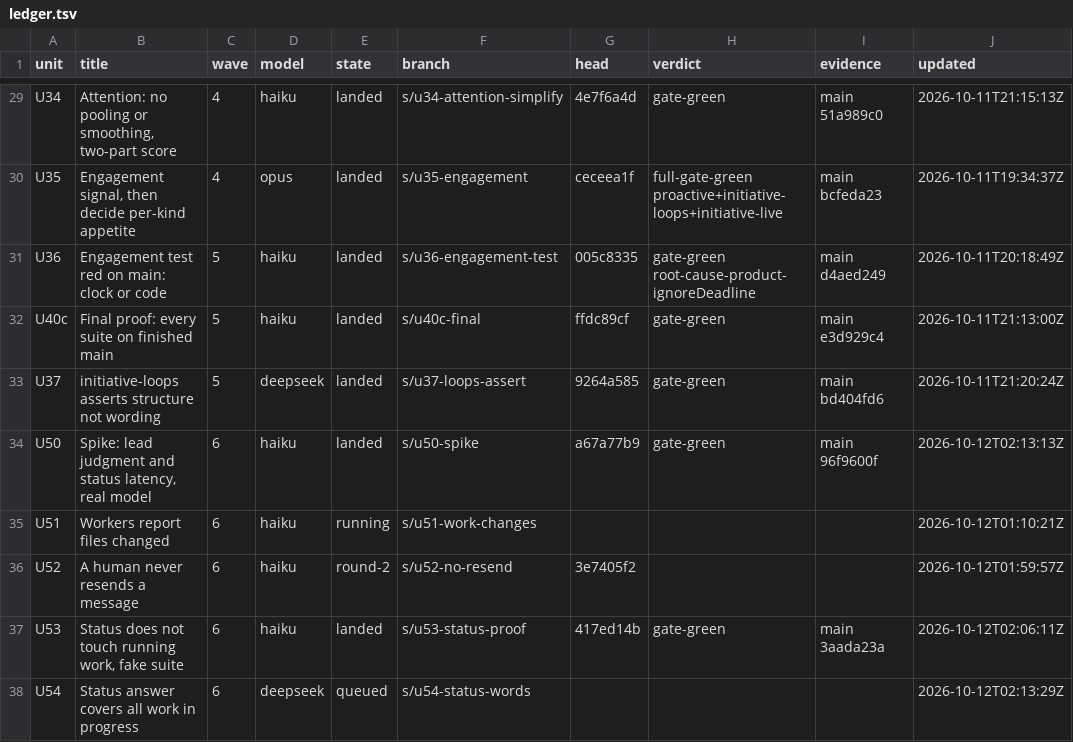
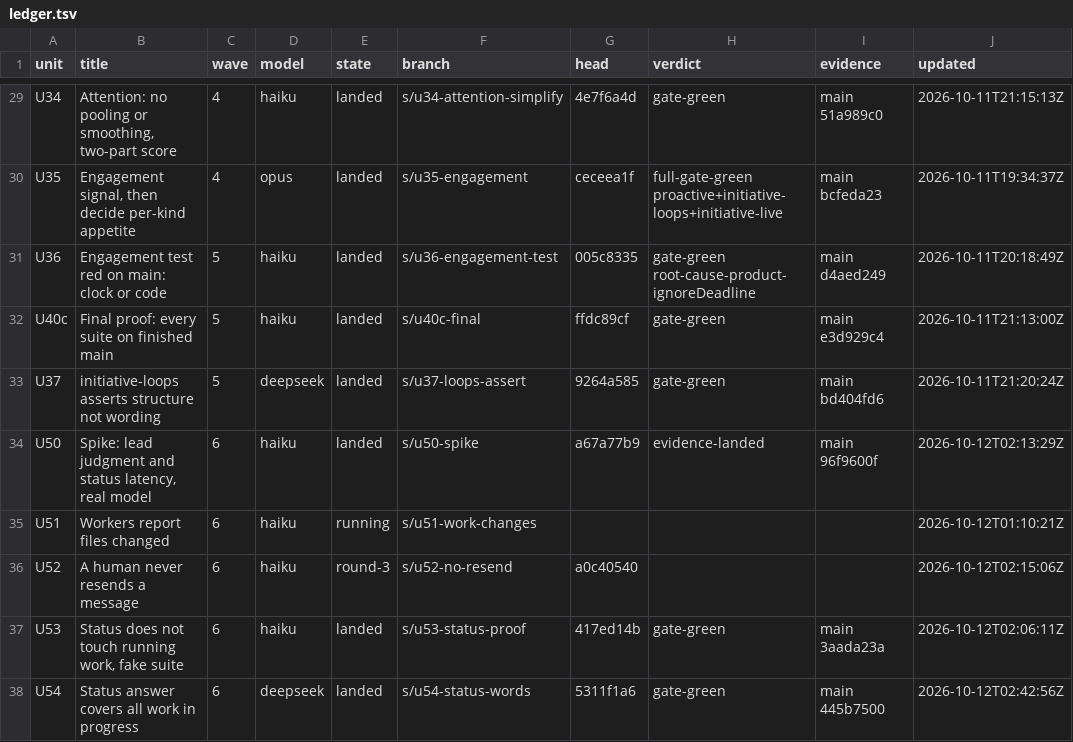
Before and after one commit to keyurbodar/kiko, a TSV file: issues/ledger.tsv, drawn as a sheet; only a part is shown, gaps mark what is left out.

```diff
--- a/issues/ledger.tsv
+++ b/issues/ledger.tsv
@@ -33,6 +33,6 @@ U40c	Final proof: every suite on finished main	5	haiku	landed	s/u40c-final	ffdc8
 U37	initiative-loops asserts structure not wording	5	deepseek	landed	s/u37-loops-assert	9264a585	gate-green	main bd404fd6	2026-10-11T21:20:24Z
-U50	Spike: lead judgment and status latency, real model	6	haiku	landed	s/u50-spike	a67a77b9	gate-green	main 96f9600f	2026-10-12T02:13:13Z
+U50	Spike: lead judgment and status latency, real model	6	haiku	landed	s/u50-spike	a67a77b9	evidence-landed	main 96f9600f	2026-10-12T02:13:29Z
 U51	Workers report files changed	6	haiku	running	s/u51-work-changes				2026-10-12T01:10:21Z
-U52	A human never resends a message	6	haiku	round-2	s/u52-no-resend	3e7405f2			2026-10-12T01:59:57Z
+U52	A human never resends a message	6	haiku	round-3	s/u52-no-resend	a0c40540			2026-10-12T02:15:06Z
 U53	Status does not touch running work, fake suite	6	haiku	landed	s/u53-status-proof	417ed14b	gate-green	main 3aada23a	2026-10-12T02:06:11Z
-U54	Status answer covers all work in progress	6	deepseek	queued	s/u54-status-words				2026-10-12T02:13:29Z
+U54	Status answer covers all work in progress	6	deepseek	landed	s/u54-status-words	5311f1a6	gate-green	main 445b7500	2026-10-12T02:42:56Z
```
Also changed, not shown: issues/decisions.tsv.
